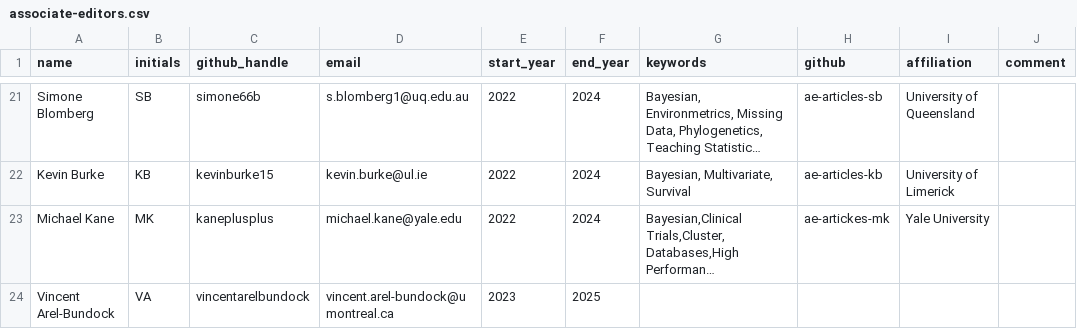
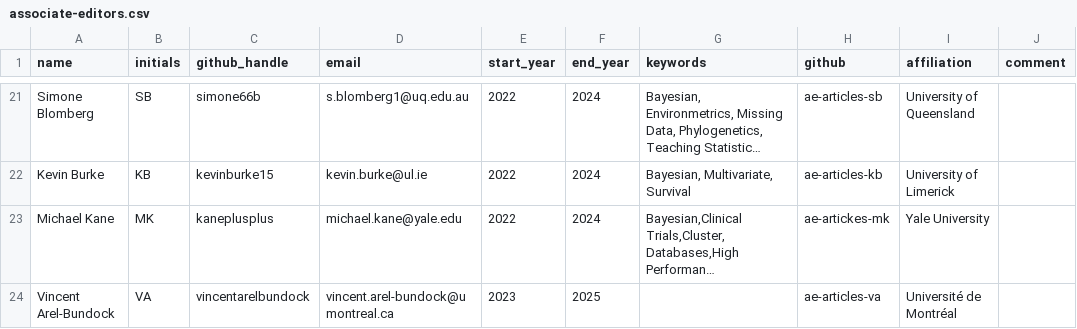
Before and after one commit to rjournal/rj, a CSV file: inst/associate-editors.csv, drawn as a sheet; only a part is shown, gaps mark what is left out; long unchanged cells end in …; the diff names each change by its address in the sheet, - before the commit and + after, or states it on an @@ line.

Commit message:
ae list

```diff
--- a/inst/associate-editors.csv
+++ b/inst/associate-editors.csv
-H24 (github): (empty)
+H24 (github): ae-articles-va
-I24 (affiliation): (empty)
+I24 (affiliation): Université de Montréal
```
